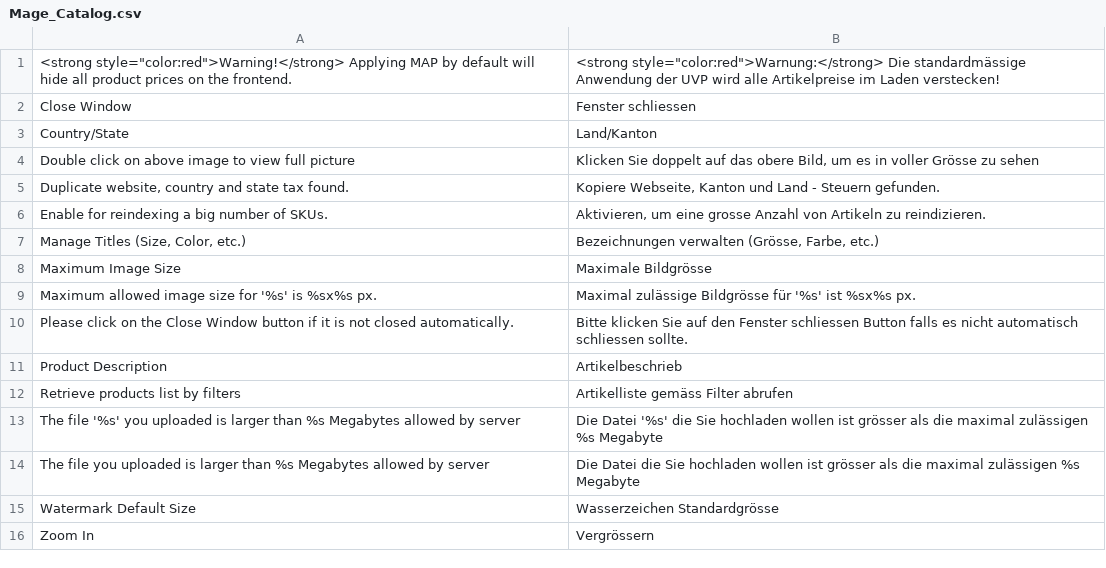
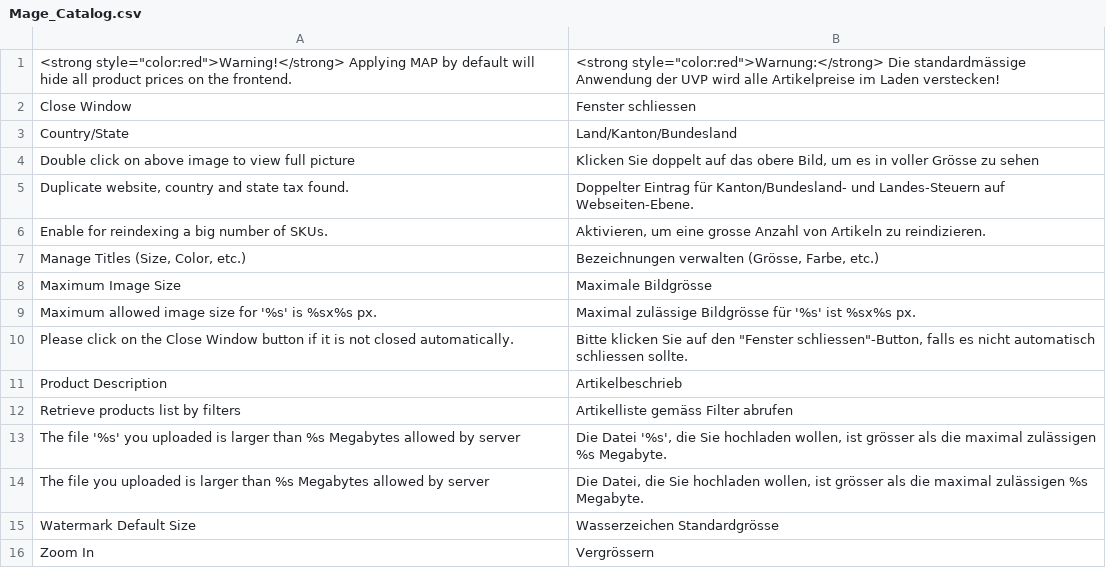
Before and after one commit to MaWoScha/German_LocalePack_de_CH, a CSV file: app/locale/de_CH/Mage_Catalog.csv, drawn as a sheet.

Commit message:
Version 0.4.0, ß -> ss, Bundesland -> Kanton, Beschreibung -> Beschrieb, Leerzeichen -> Leerschlag

```diff
--- a/app/locale/de_CH/Mage_Catalog.csv
+++ b/app/locale/de_CH/Mage_Catalog.csv
@@ -2,5 +2,5 @@
 "Close Window","Fenster schliessen"
-"Country/State","Land/Kanton"
+"Country/State","Land/Kanton/Bundesland"
 "Double click on above image to view full picture","Klicken Sie doppelt auf das obere Bild, um es in voller Grösse zu sehen"
-"Duplicate website, country and state tax found.","Kopiere Webseite, Kanton und Land - Steuern gefunden."
+"Duplicate website, country and state tax found.","Doppelter Eintrag für Kanton/Bundesland- und Landes-Steuern auf Webseiten-Ebene."
 "Enable for reindexing a big number of SKUs.","Aktivieren, um eine grosse Anzahl von Artikeln zu reindizieren."
@@ -9,7 +9,7 @@
 "Maximum allowed image size for '%s' is %sx%s px.","Maximal zulässige Bildgrösse für '%s' ist %sx%s px."
-"Please click on the Close Window button if it is not closed automatically.","Bitte klicken Sie auf den Fenster schliessen Button falls es nicht automatisch schliessen sollte."
+"Please click on the Close Window button if it is not closed automatically.","Bitte klicken Sie auf den ""Fenster schliessen""-Button, falls es nicht automatisch schliessen sollte."
 "Product Description","Artikelbeschrieb"
 "Retrieve products list by filters","Artikelliste gemäss Filter abrufen"
-"The file '%s' you uploaded is larger than %s Megabytes allowed by server","Die Datei '%s' die Sie hochladen wollen ist grösser als die maximal zulässigen %s Megabyte"
-"The file you uploaded is larger than %s Megabytes allowed by server","Die Datei die Sie hochladen wollen ist grösser als die maximal zulässigen %s Megabyte"
+"The file '%s' you uploaded is larger than %s Megabytes allowed by server","Die Datei '%s', die Sie hochladen wollen, ist grösser als die maximal zulässigen %s Megabyte."
+"The file you uploaded is larger than %s Megabytes allowed by server","Die Datei, die Sie hochladen wollen, ist grösser als die maximal zulässigen %s Megabyte."
 "Watermark Default Size","Wasserzeichen Standardgrösse"
```
Also changed, not shown: app/design/frontend/default/default/locale/de_CH/translate.csv, app/locale/de_CH/Mage_Customer.csv, 22 other files.
